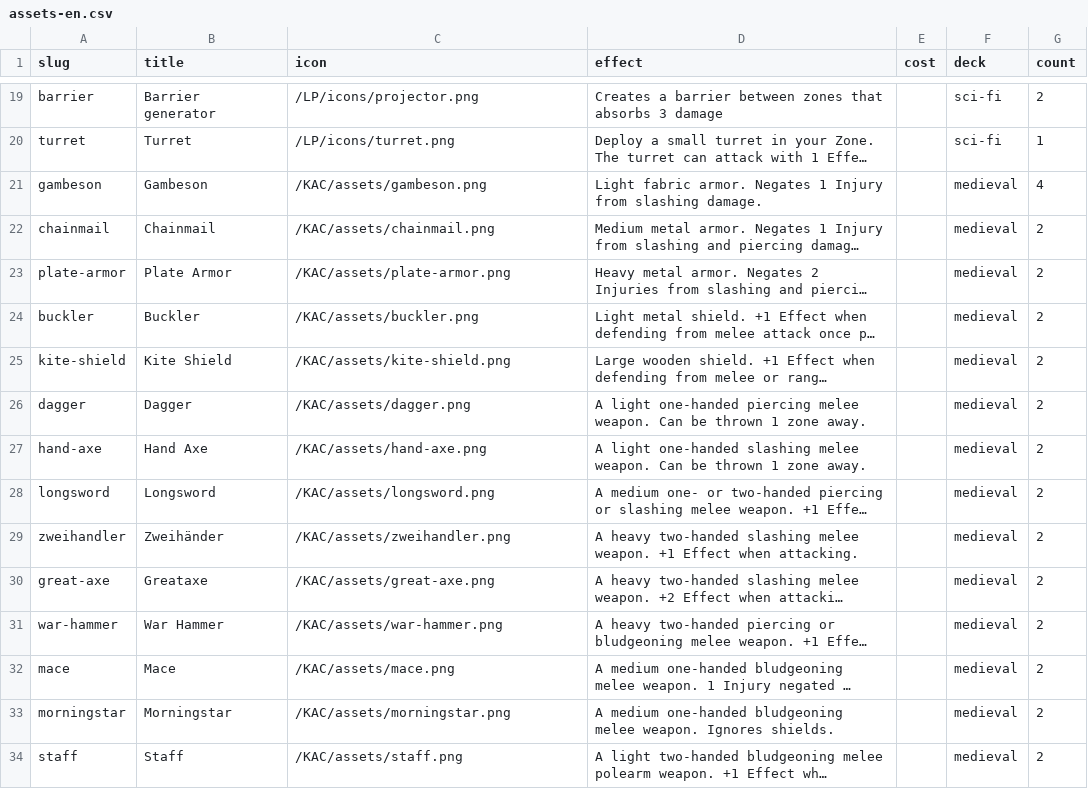
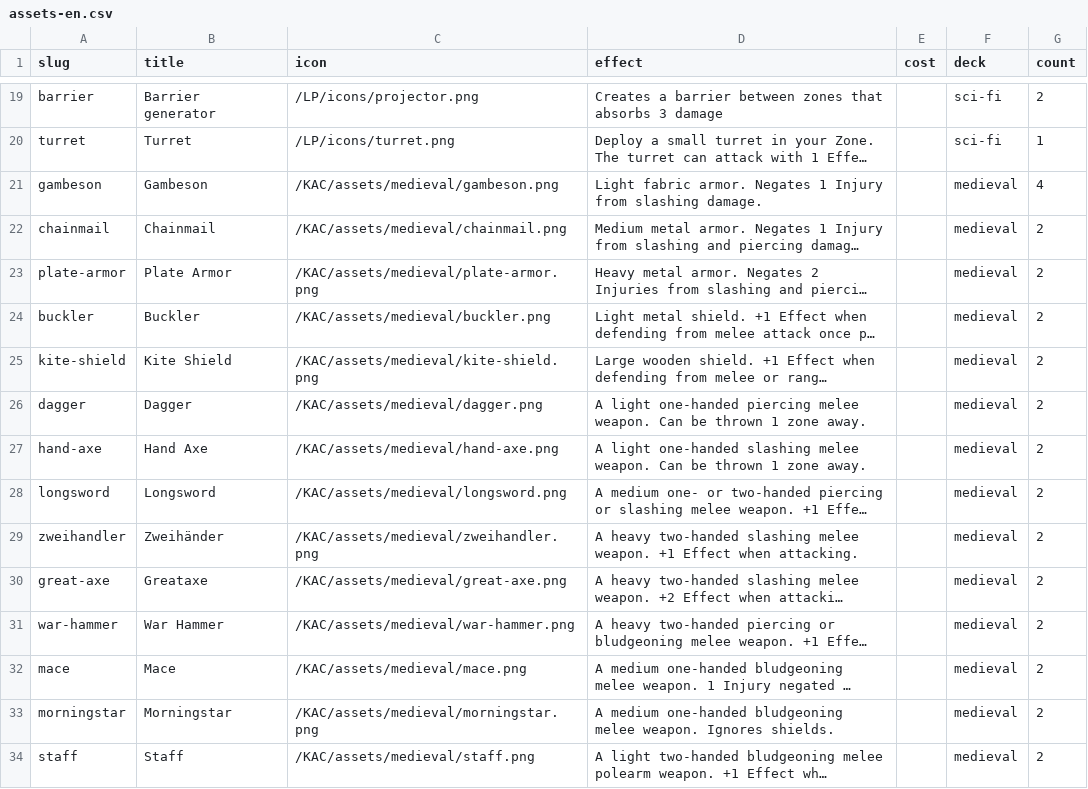
Before and after one commit to tomasreichmann/board-game-prototypes, a CSV file: src/prototypes/kick-ass-cards/data/assets-en.csv, drawn as a sheet; only a part is shown, gaps mark what is left out; long unchanged cells end in …; the diff covers the shown part only; the diff names each change by its address in the sheet, - before the commit and + after, or states it on an @@ line.

```diff
--- a/src/prototypes/kick-ass-cards/data/assets-en.csv
+++ b/src/prototypes/kick-ass-cards/data/assets-en.csv
-C21 (icon): /KAC/assets/gambeson.png
+C21 (icon): /KAC/assets/medieval/gambeson.png
-C22 (icon): /KAC/assets/chainmail.png
+C22 (icon): /KAC/assets/medieval/chainmail.png
-C23 (icon): /KAC/assets/plate-armor.png
+C23 (icon): /KAC/assets/medieval/plate-armor.png
-C24 (icon): /KAC/assets/buckler.png
+C24 (icon): /KAC/assets/medieval/buckler.png
-C25 (icon): /KAC/assets/kite-shield.png
+C25 (icon): /KAC/assets/medieval/kite-shield.png
-C26 (icon): /KAC/assets/dagger.png
+C26 (icon): /KAC/assets/medieval/dagger.png
-C27 (icon): /KAC/assets/hand-axe.png
+C27 (icon): /KAC/assets/medieval/hand-axe.png
-C28 (icon): /KAC/assets/longsword.png
+C28 (icon): /KAC/assets/medieval/longsword.png
-C29 (icon): /KAC/assets/zweihandler.png
+C29 (icon): /KAC/assets/medieval/zweihandler.png
-C30 (icon): /KAC/assets/great-axe.png
+C30 (icon): /KAC/assets/medieval/great-axe.png
-C31 (icon): /KAC/assets/war-hammer.png
+C31 (icon): /KAC/assets/medieval/war-hammer.png
-C32 (icon): /KAC/assets/mace.png
+C32 (icon): /KAC/assets/medieval/mace.png
-C33 (icon): /KAC/assets/morningstar.png
+C33 (icon): /KAC/assets/medieval/morningstar.png
-C34 (icon): /KAC/assets/staff.png
+C34 (icon): /KAC/assets/medieval/staff.png
```
Also changed, not shown: 18 edited cells elsewhere in this file, 41 other files.
